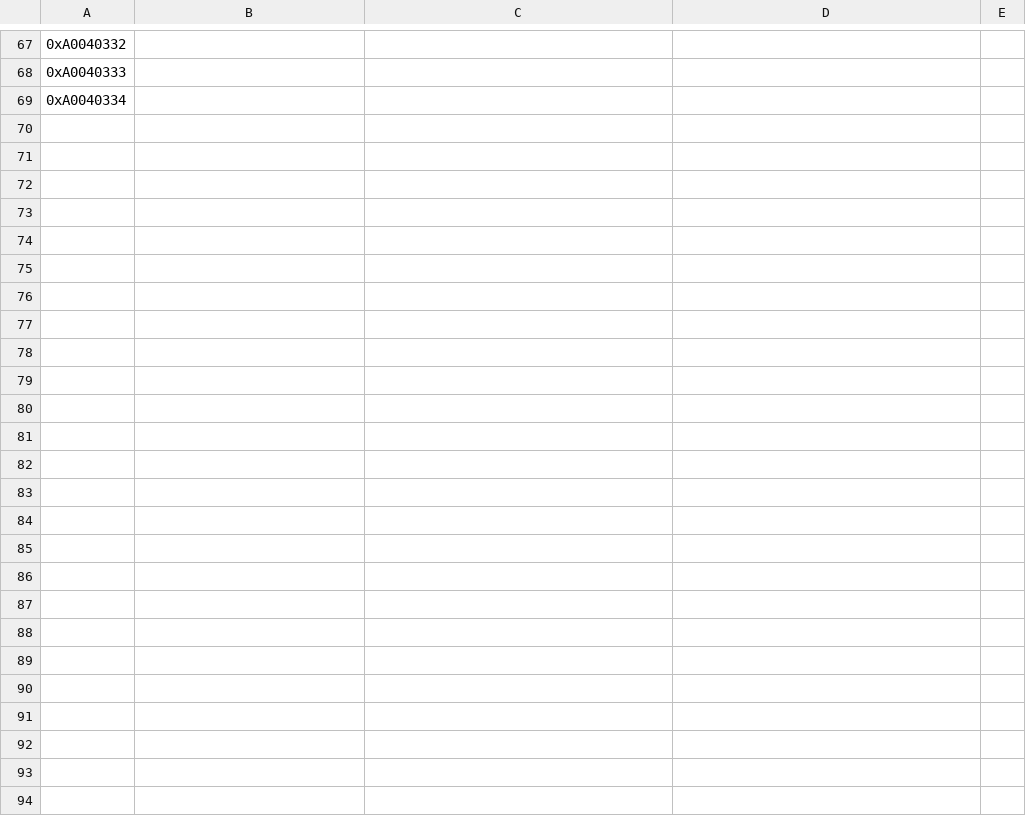
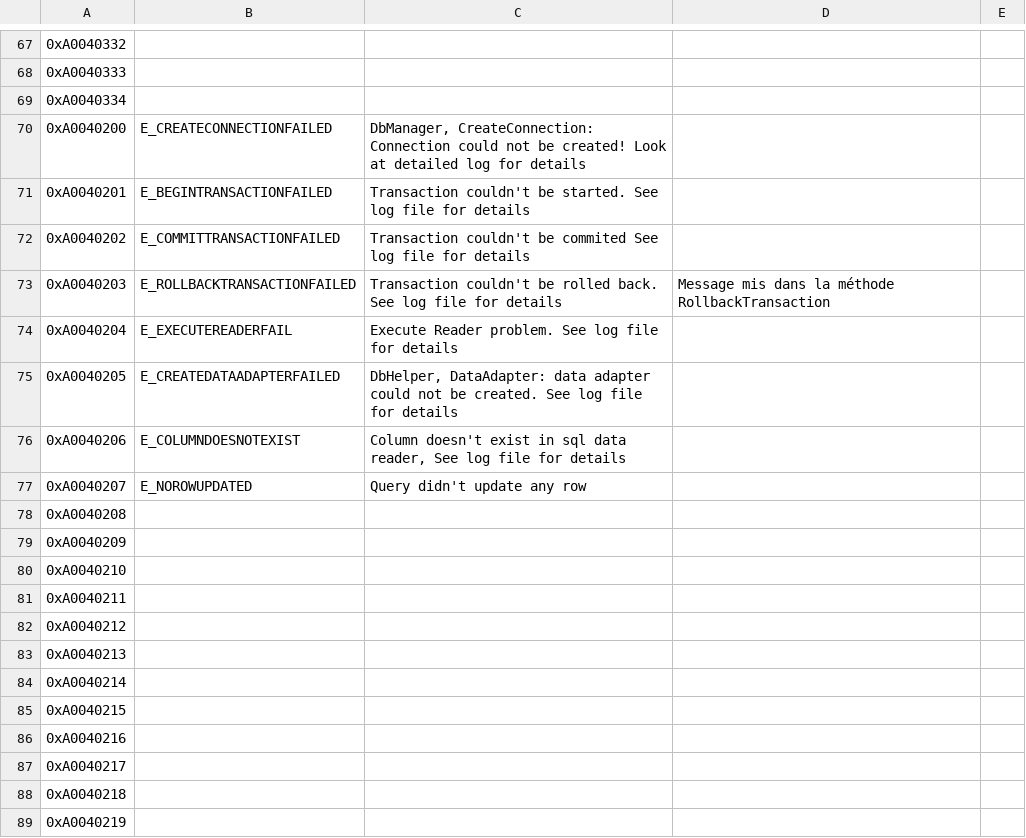
Before and after one commit to OSAMES/osames-orm, a CSV file: OsamesMicroOrm/Resources/HResult Orm.csv, drawn as a sheet; only a part is shown, gaps mark what is left out; the diff covers the shown part only.

```diff
--- a/OsamesMicroOrm/Resources/HResult Orm.csv
+++ b/OsamesMicroOrm/Resources/HResult Orm.csv
@@ -69 +69,21 @@
 "0xA0040334";"";"";"";""
+"0xA0040200";"E_CREATECONNECTIONFAILED";"DbManager, CreateConnection: Connection could not be created! Look at detailed log for details";"";""
+"0xA0040201";"E_BEGINTRANSACTIONFAILED";"Transaction couldn't be started. See log file for details";"";""
+"0xA0040202";"E_COMMITTRANSACTIONFAILED";"Transaction couldn't be commited See log file for details";"";""
+"0xA0040203";"E_ROLLBACKTRANSACTIONFAILED";"Transaction couldn't be rolled back. See log file for details";"Message mis dans la méthode RollbackTransaction";""
+"0xA0040204";"E_EXECUTEREADERFAIL";"Execute Reader problem. See log file for details";"";""
+"0xA0040205";"E_CREATEDATAADAPTERFAILED";"DbHelper, DataAdapter: data adapter could not be created. See log file for details";"";""
+"0xA0040206";"E_COLUMNDOESNOTEXIST";"Column doesn't exist in sql data reader, See log file for details";"";""
+"0xA0040207";"E_NOROWUPDATED";"Query didn't update any row";"";""
+"0xA0040208";"";"";"";""
+"0xA0040209";"";"";"";""
+"0xA0040210";"";"";"";""
+"0xA0040211";"";"";"";""
+"0xA0040212";"";"";"";""
+"0xA0040213";"";"";"";""
+"0xA0040214";"";"";"";""
+"0xA0040215";"";"";"";""
+"0xA0040216";"";"";"";""
+"0xA0040217";"";"";"";""
+"0xA0040218";"";"";"";""
+"0xA0040219";"";"";"";""
```
Also changed, not shown: 49 added rows elsewhere in this file, 2 other files.
